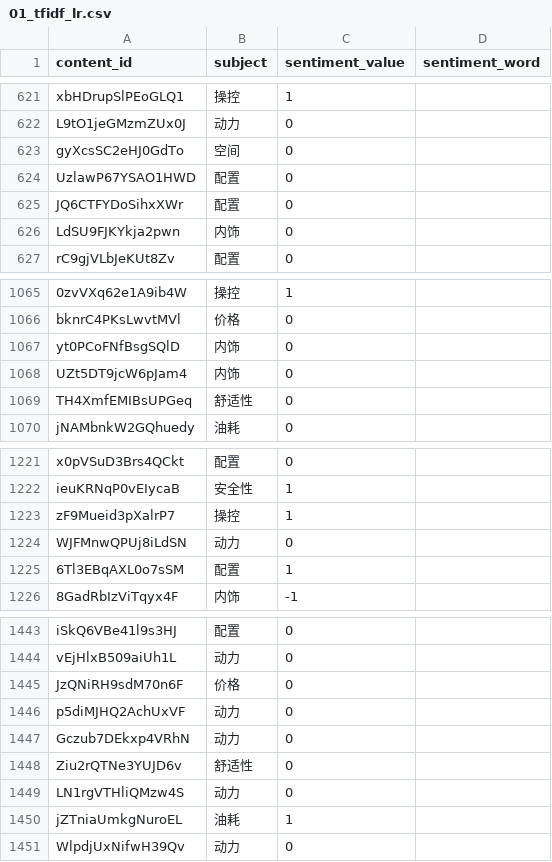
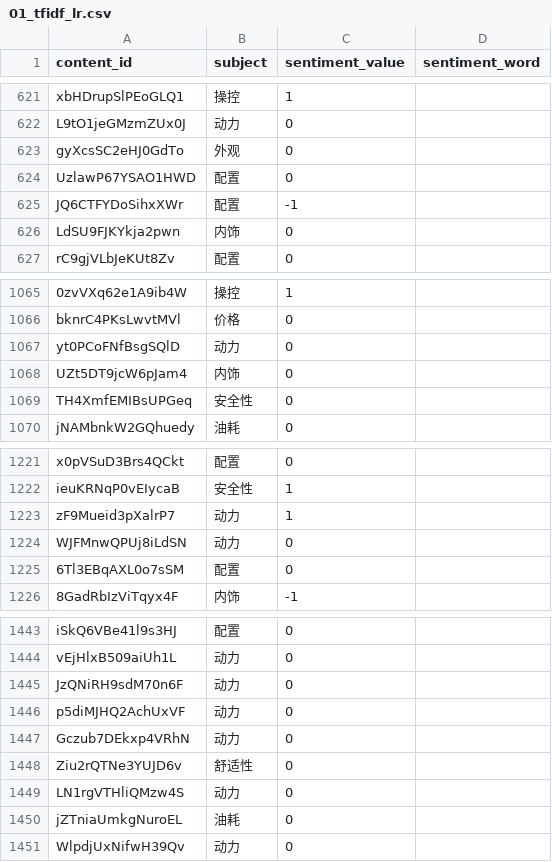
Before and after one commit to yanqiangmiffy/sentiment-analysis, a CSV file: result/01_tfidf_lr.csv, drawn as a sheet; only a part is shown, gaps mark what is left out; the diff covers the shown part only; the diff names each change by its address in the sheet, - before the commit and + after, or states it on an @@ line.

```diff
--- a/result/01_tfidf_lr.csv
+++ b/result/01_tfidf_lr.csv
-B623 (subject): 空间
+B623 (subject): 外观
-C625 (sentiment_value): 0
+C625 (sentiment_value): -1
-B1067 (subject): 内饰
+B1067 (subject): 动力
-B1069 (subject): 舒适性
+B1069 (subject): 安全性
-B1223 (subject): 操控
+B1223 (subject): 动力
-C1225 (sentiment_value): 1
+C1225 (sentiment_value): 0
-B1445 (subject): 价格
+B1445 (subject): 动力
-C1450 (sentiment_value): 1
+C1450 (sentiment_value): 0
```
Also changed, not shown: 52 edited cells elsewhere in this file, 3 other files.
